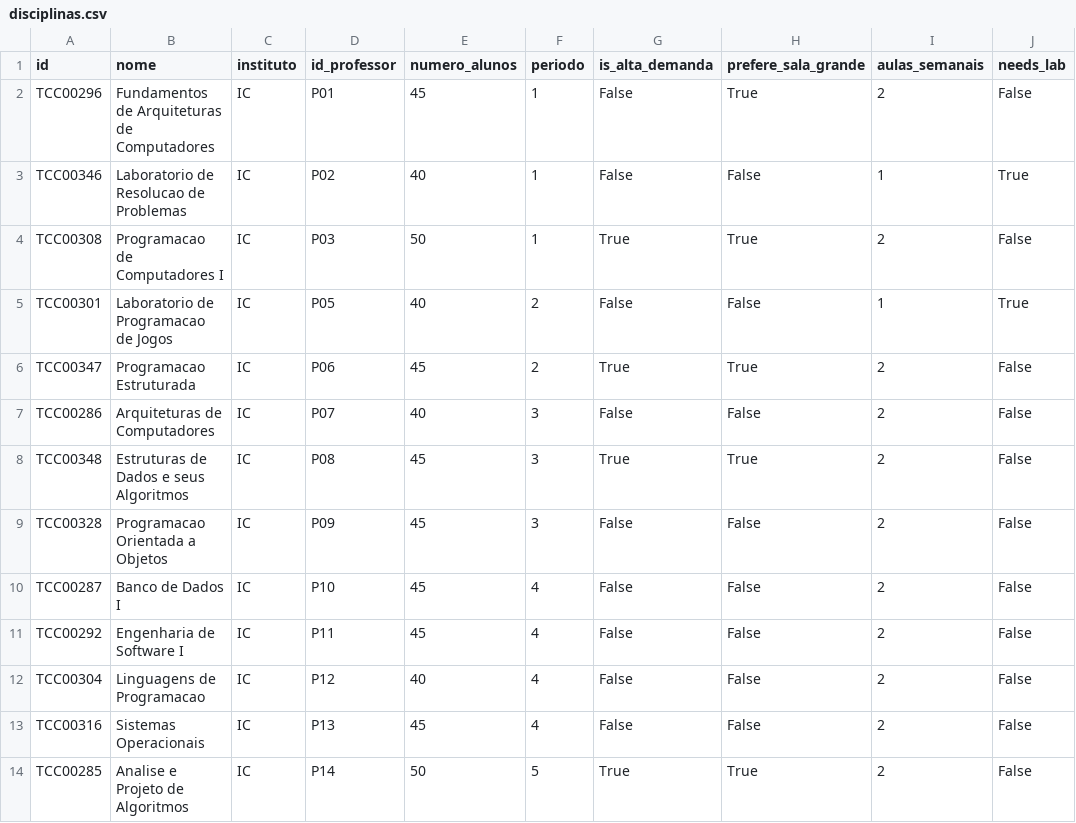
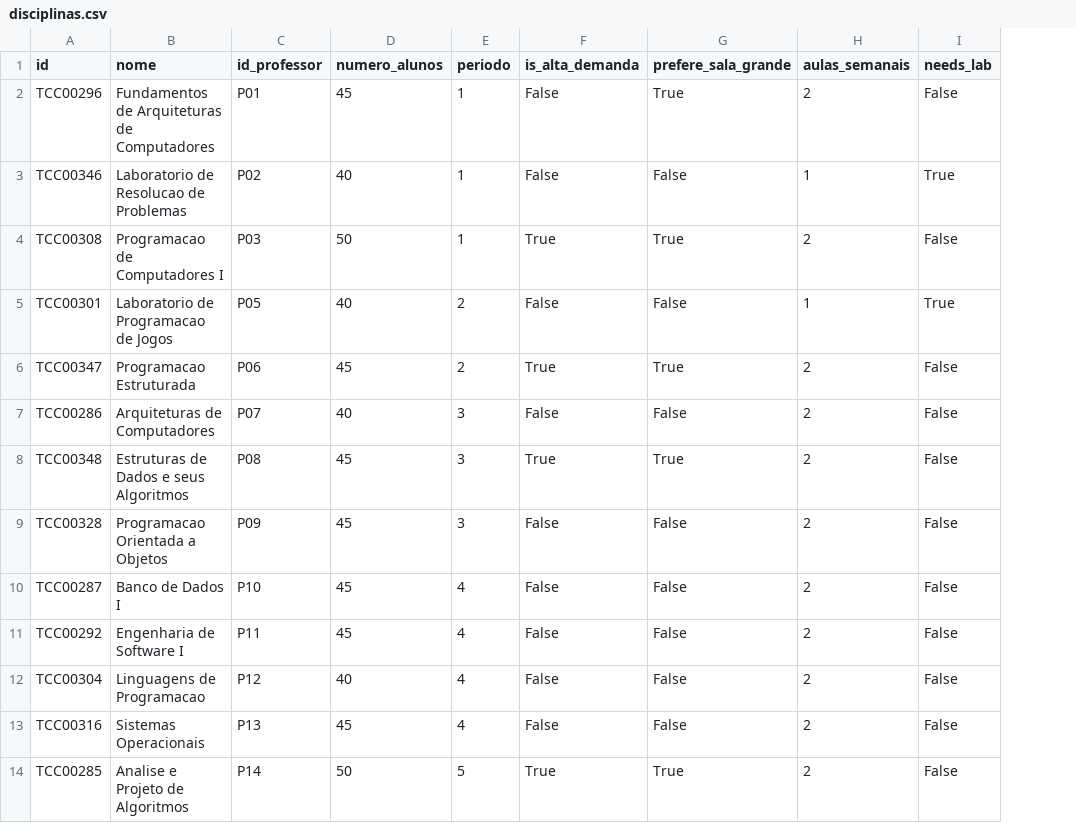
Before and after one commit to barbaraguarino/university-timetable-optimization, a CSV file: data/disciplinas.csv, drawn as a sheet; only a part is shown; the diff names each change by its address in the sheet, - before the commit and + after, or states it on an @@ line.

```diff
--- a/data/disciplinas.csv
+++ b/data/disciplinas.csv
-column C (instituto), rows 2-14: all IC
```
Also changed, not shown: 2 other files.
